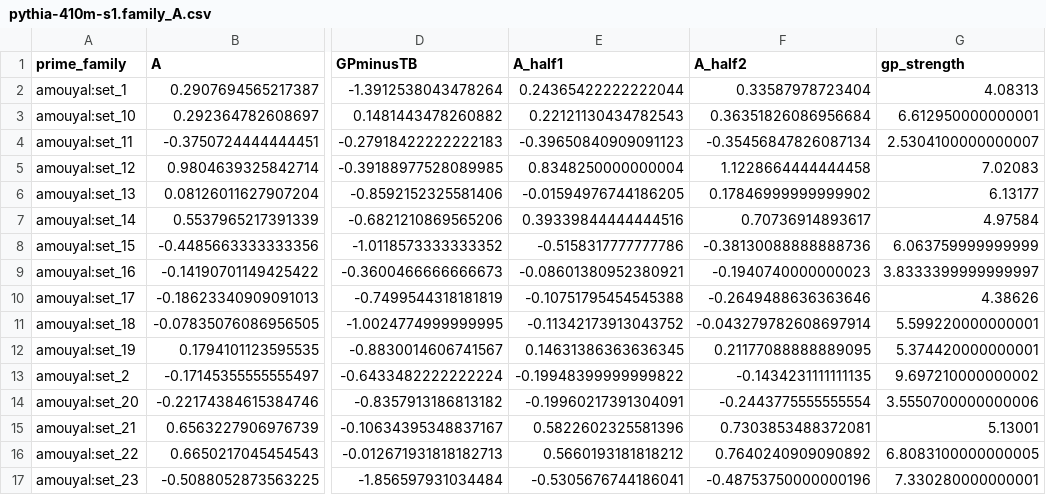
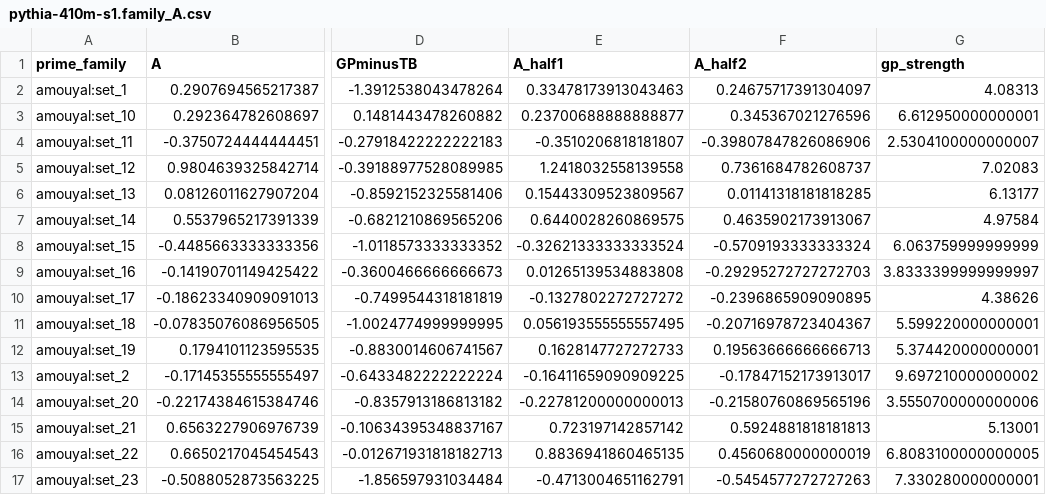
Before and after one commit to Nhckdvrl/garden-path, a CSV file: results/gp/E002/pythia-410m-s1.family_A.csv, drawn as a sheet; only a part is shown, gaps mark what is left out; the diff covers the shown part only; the diff names each change by its address in the sheet, - before the commit and + after, or states it on an @@ line.

```diff
--- a/results/gp/E002/pythia-410m-s1.family_A.csv
+++ b/results/gp/E002/pythia-410m-s1.family_A.csv
-E2 (A_half1): 0.24365422222222044
+E2 (A_half1): 0.33478173913043463
-F2 (A_half2): 0.33587978723404
+F2 (A_half2): 0.24675717391304097
-E3 (A_half1): 0.22121130434782543
+E3 (A_half1): 0.23700688888888877
-F3 (A_half2): 0.36351826086956684
+F3 (A_half2): 0.345367021276596
-E4 (A_half1): -0.39650840909091123
+E4 (A_half1): -0.3510206818181807
-F4 (A_half2): -0.35456847826087134
+F4 (A_half2): -0.39807847826086906
-E5 (A_half1): 0.8348250000000004
+E5 (A_half1): 1.2418032558139558
-F5 (A_half2): 1.1228664444444458
+F5 (A_half2): 0.7361684782608737
-E6 (A_half1): -0.01594976744186205
+E6 (A_half1): 0.15443309523809567
-F6 (A_half2): 0.17846999999999902
+F6 (A_half2): 0.01141318181818285
-E7 (A_half1): 0.39339844444444516
+E7 (A_half1): 0.6440028260869575
-F7 (A_half2): 0.70736914893617
+F7 (A_half2): 0.4635902173913067
-E8 (A_half1): -0.5158317777777786
+E8 (A_half1): -0.32621333333333524
-F8 (A_half2): -0.38130088888888736
+F8 (A_half2): -0.5709193333333324
-E9 (A_half1): -0.08601380952380921
+E9 (A_half1): 0.01265139534883808
-F9 (A_half2): -0.1940740000000023
+F9 (A_half2): -0.29295272727272703
-E10 (A_half1): -0.10751795454545388
+E10 (A_half1): -0.1327802272727272
-F10 (A_half2): -0.2649488636363646
+F10 (A_half2): -0.2396865909090895
-E11 (A_half1): -0.11342173913043752
+E11 (A_half1): 0.056193555555557495
-F11 (A_half2): -0.043279782608697914
+F11 (A_half2): -0.20716978723404367
-E12 (A_half1): 0.14631386363636345
+E12 (A_half1): 0.1628147727272733
-F12 (A_half2): 0.21177088888889095
+F12 (A_half2): 0.19563666666666713
-E13 (A_half1): -0.19948399999999822
+E13 (A_half1): -0.16411659090909225
-F13 (A_half2): -0.1434231111111135
+F13 (A_half2): -0.17847152173913017
-E14 (A_half1): -0.19960217391304091
+E14 (A_half1): -0.22781200000000013
-F14 (A_half2): -0.2443775555555554
+F14 (A_half2): -0.21580760869565196
-E15 (A_half1): 0.5822602325581396
+E15 (A_half1): 0.723197142857142
-F15 (A_half2): 0.7303853488372081
+F15 (A_half2): 0.5924881818181813
-E16 (A_half1): 0.5660193181818212
+E16 (A_half1): 0.8836941860465135
-F16 (A_half2): 0.7640240909090892
+F16 (A_half2): 0.4560680000000019
-E17 (A_half1): -0.5305676744186041
+E17 (A_half1): -0.4713004651162791
-F17 (A_half2): -0.48753750000000196
+F17 (A_half2): -0.5454577272727263
```
Also changed, not shown: 154 edited cells elsewhere in this file, results/gp/E002/gpt2.family_A.csv, results/gp/E002/pythia-160m.family_A.csv, 51 other files.
